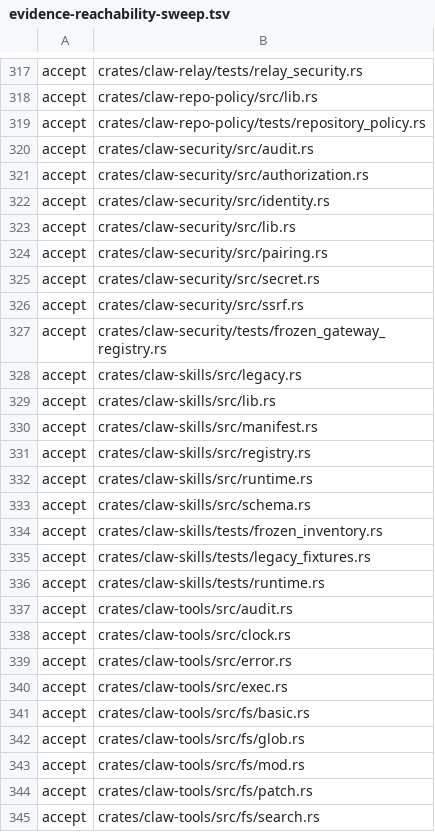
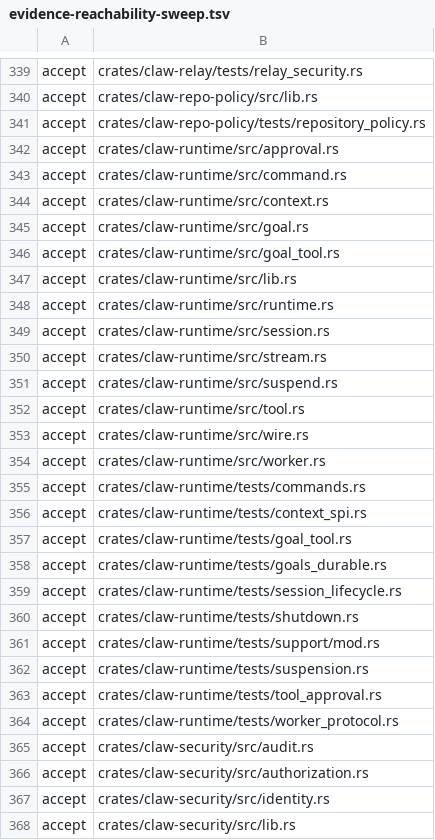
Before and after one commit to GTAStudio/GTA-Claw, a TSV file: compat/upstream/evidence-reachability-sweep.tsv, drawn as a sheet; only a part is shown, gaps mark what is left out; the shorter side is filled out with more unchanged rows; the diff covers the shown part only.

```diff
--- a/compat/upstream/evidence-reachability-sweep.tsv
+++ b/compat/upstream/evidence-reachability-sweep.tsv
@@ -319,2 +341,25 @@ accept	crates/claw-repo-policy/src/lib.rs
 accept	crates/claw-repo-policy/tests/repository_policy.rs
+accept	crates/claw-runtime/src/approval.rs
+accept	crates/claw-runtime/src/command.rs
+accept	crates/claw-runtime/src/context.rs
+accept	crates/claw-runtime/src/goal.rs
+accept	crates/claw-runtime/src/goal_tool.rs
+accept	crates/claw-runtime/src/lib.rs
+accept	crates/claw-runtime/src/runtime.rs
+accept	crates/claw-runtime/src/session.rs
+accept	crates/claw-runtime/src/stream.rs
+accept	crates/claw-runtime/src/suspend.rs
+accept	crates/claw-runtime/src/tool.rs
+accept	crates/claw-runtime/src/wire.rs
+accept	crates/claw-runtime/src/worker.rs
+accept	crates/claw-runtime/tests/commands.rs
+accept	crates/claw-runtime/tests/context_spi.rs
+accept	crates/claw-runtime/tests/goal_tool.rs
+accept	crates/claw-runtime/tests/goals_durable.rs
+accept	crates/claw-runtime/tests/session_lifecycle.rs
+accept	crates/claw-runtime/tests/shutdown.rs
+accept	crates/claw-runtime/tests/support/mod.rs
+accept	crates/claw-runtime/tests/suspension.rs
+accept	crates/claw-runtime/tests/tool_approval.rs
+accept	crates/claw-runtime/tests/worker_protocol.rs
 accept	crates/claw-security/src/audit.rs
```
Also changed, not shown: 22 added rows and 2 edited cells elsewhere in this file, 1 other file.
